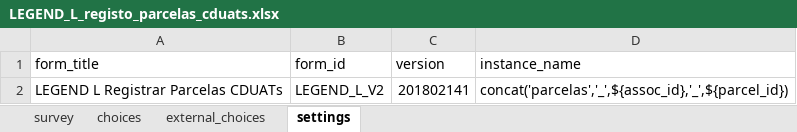
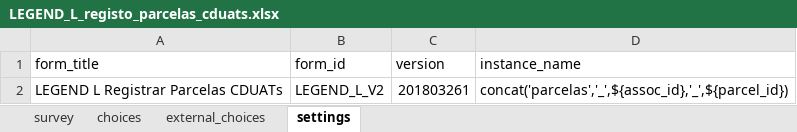
Before and after one commit to TerraFirmaMozambique/legend-odk-forms, an Excel workbook: L_registo_parcelas/LEGEND_L_registo_parcelas_cduats-media/LEGEND_L_registo_parcelas_cduats.xlsx, sheet settings, drawn as a sheet; values as stored, in another font and other column widths than the file's, no borders; the diff names each change by its address in the sheet, - before the commit and + after, or states it on an @@ line.

```diff
--- a/L_registo_parcelas/LEGEND_L_registo_parcelas_cduats-media/LEGEND_L_registo_parcelas_cduats.xlsx (sheet settings)
+++ b/L_registo_parcelas/LEGEND_L_registo_parcelas_cduats-media/LEGEND_L_registo_parcelas_cduats.xlsx (sheet settings)
-C2 (version): 201802141
+C2 (version): 201803261
```
Also changed, not shown: 17 other files.
